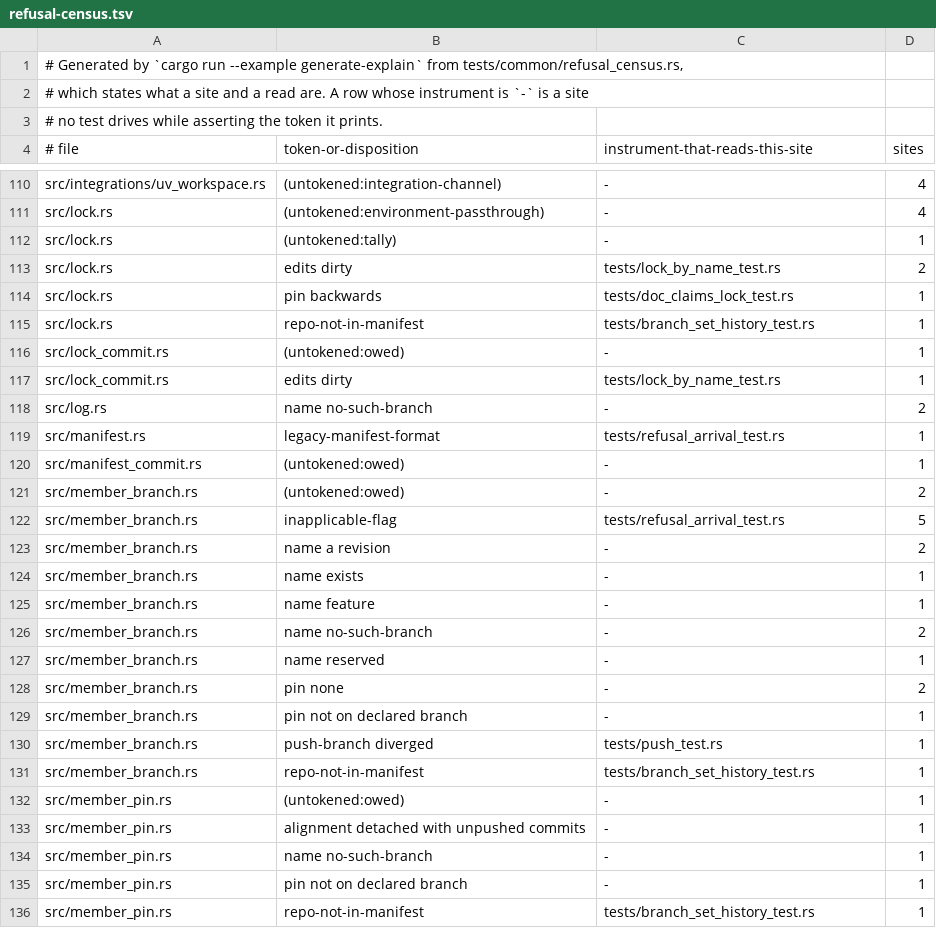
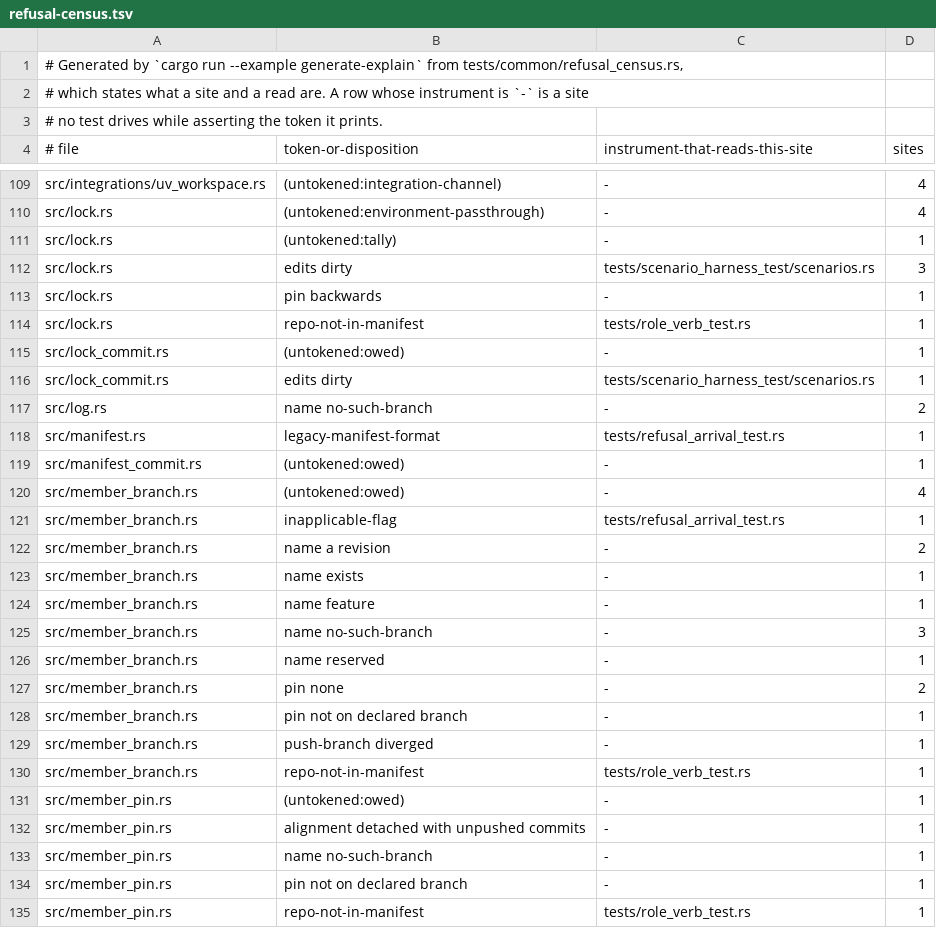
Before and after one commit to cwalv/repoweave, a TSV file: docs/internals/refusal-census.tsv, drawn as a sheet; only a part is shown, gaps mark what is left out; the diff covers the shown part only.

```diff
--- a/docs/internals/refusal-census.tsv
+++ b/docs/internals/refusal-census.tsv
@@ -112,7 +111,7 @@ src/lock.rs	(untokened:environment-passthrough)	-	4
 src/lock.rs	(untokened:tally)	-	1
-src/lock.rs	edits dirty	tests/lock_by_name_test.rs	2
-src/lock.rs	pin backwards	tests/doc_claims_lock_test.rs	1
-src/lock.rs	repo-not-in-manifest	tests/branch_set_history_test.rs	1
+src/lock.rs	edits dirty	tests/scenario_harness_test/scenarios.rs	3
+src/lock.rs	pin backwards	-	1
+src/lock.rs	repo-not-in-manifest	tests/role_verb_test.rs	1
 src/lock_commit.rs	(untokened:owed)	-	1
-src/lock_commit.rs	edits dirty	tests/lock_by_name_test.rs	1
+src/lock_commit.rs	edits dirty	tests/scenario_harness_test/scenarios.rs	1
 src/log.rs	name no-such-branch	-	2
@@ -120,4 +119,4 @@ src/manifest.rs	legacy-manifest-format	tests/refusal_arrival_test.rs	1
 src/manifest_commit.rs	(untokened:owed)	-	1
-src/member_branch.rs	(untokened:owed)	-	2
-src/member_branch.rs	inapplicable-flag	tests/refusal_arrival_test.rs	5
+src/member_branch.rs	(untokened:owed)	-	4
+src/member_branch.rs	inapplicable-flag	tests/refusal_arrival_test.rs	1
 src/member_branch.rs	name a revision	-	2
@@ -125,3 +124,3 @@ src/member_branch.rs	name exists	-	1
 src/member_branch.rs	name feature	-	1
-src/member_branch.rs	name no-such-branch	-	2
+src/member_branch.rs	name no-such-branch	-	3
 src/member_branch.rs	name reserved	-	1
@@ -129,4 +128,4 @@ src/member_branch.rs	pin none	-	2
 src/member_branch.rs	pin not on declared branch	-	1
-src/member_branch.rs	push-branch diverged	tests/push_test.rs	1
-src/member_branch.rs	repo-not-in-manifest	tests/branch_set_history_test.rs	1
+src/member_branch.rs	push-branch diverged	-	1
+src/member_branch.rs	repo-not-in-manifest	tests/role_verb_test.rs	1
 src/member_pin.rs	(untokened:owed)	-	1
@@ -135,2 +134,2 @@ src/member_pin.rs	name no-such-branch	-	1
 src/member_pin.rs	pin not on declared branch	-	1
-src/member_pin.rs	repo-not-in-manifest	tests/branch_set_history_test.rs	1
+src/member_pin.rs	repo-not-in-manifest	tests/role_verb_test.rs	1
```
Also changed, not shown: 6 added rows, 5 removed rows and 27 edited cells elsewhere in this file, 22 other files.
